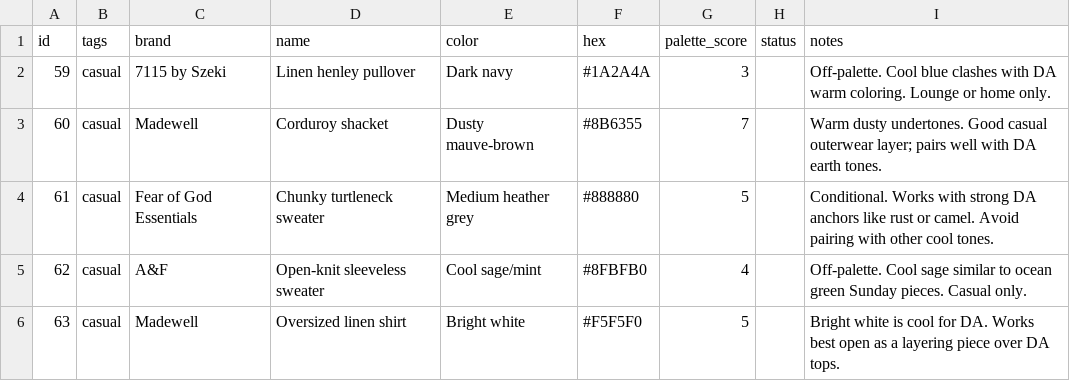
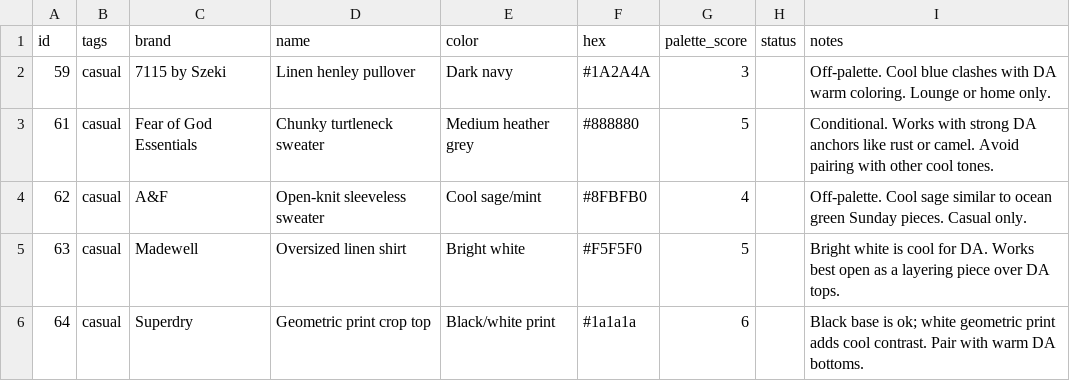
Before and after one commit to nmillere/wardrobe, a CSV file: wardrobe.csv, drawn as a sheet; only a part is shown; the shorter side is filled out with more unchanged rows.

Commit message:
Remove Corduroy shacket from wardrobe via MCP

```diff
--- a/wardrobe.csv
+++ b/wardrobe.csv
@@ -2,3 +2,2 @@ id,tags,brand,name,color,hex,palette_score,status,notes
 "59","casual","7115 by Szeki","Linen henley pullover","Dark navy","#1A2A4A","3","","Off-palette. Cool blue clashes with DA warm coloring. Lounge or home only."
-"60","casual","Madewell","Corduroy shacket","Dusty mauve-brown","#8B6355","7","","Warm dusty undertones. Good casual outerwear layer; pairs well with DA earth tones."
 "61","casual","Fear of God Essentials","Chunky turtleneck sweater","Medium heather grey","#888880","5","","Conditional. Works with strong DA anchors like rust or camel. Avoid pairing with other cool tones."
```
